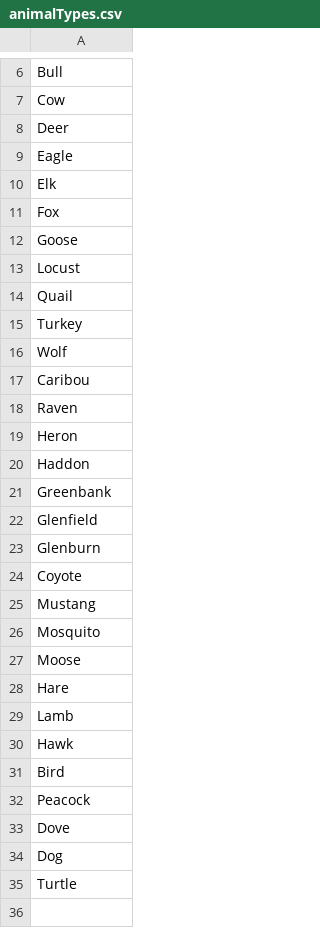
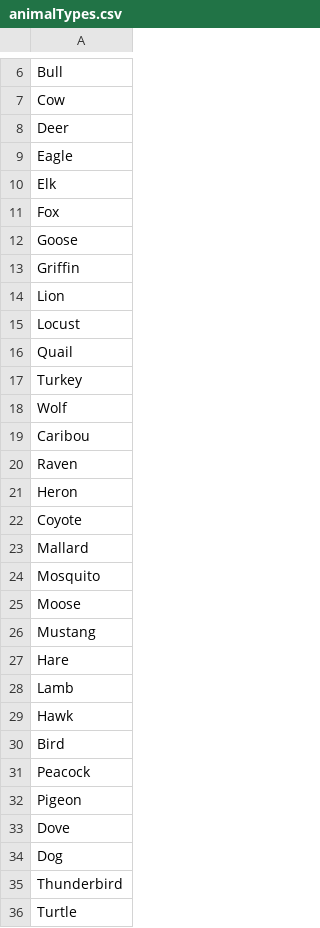
Before and after one commit to zakski/project-cadisainmduit, a CSV file: archives/dict/places/animalTypes.csv, drawn as a sheet; only a part is shown, gaps mark what is left out.

```diff
--- a/archives/dict/places/animalTypes.csv
+++ b/archives/dict/places/animalTypes.csv
@@ -12,2 +12,4 @@ Fox
 Goose
+Griffin
+Lion
 Locust
@@ -19,10 +21,7 @@ Raven
 Heron
-Haddon
-Greenbank
-Glenfield
-Glenburn
 Coyote
-Mustang
+Mallard
 Mosquito
 Moose
+Mustang
 Hare
@@ -32,4 +31,6 @@ Bird
 Peacock
+Pigeon
 Dove
 Dog
+Thunderbird
 Turtle
```
Also changed, not shown: archives/data/opengov/places/popUk.csv, archives/dict/places/empireTypes.csv, 13 other files.
